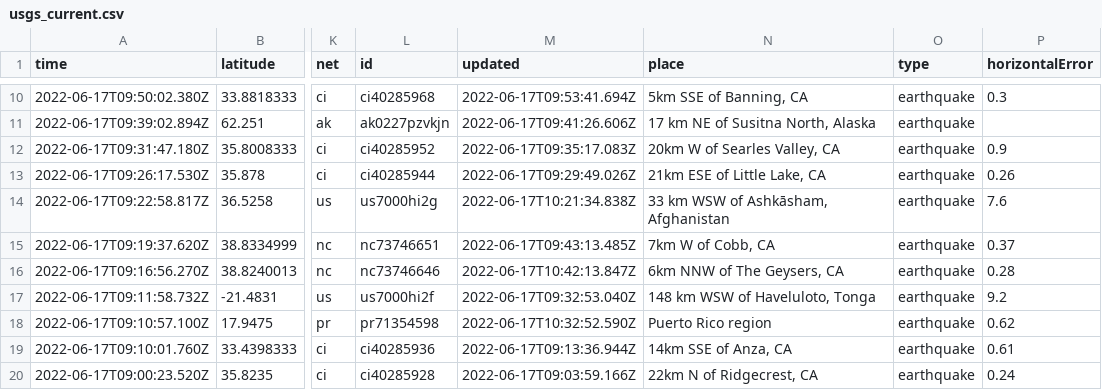
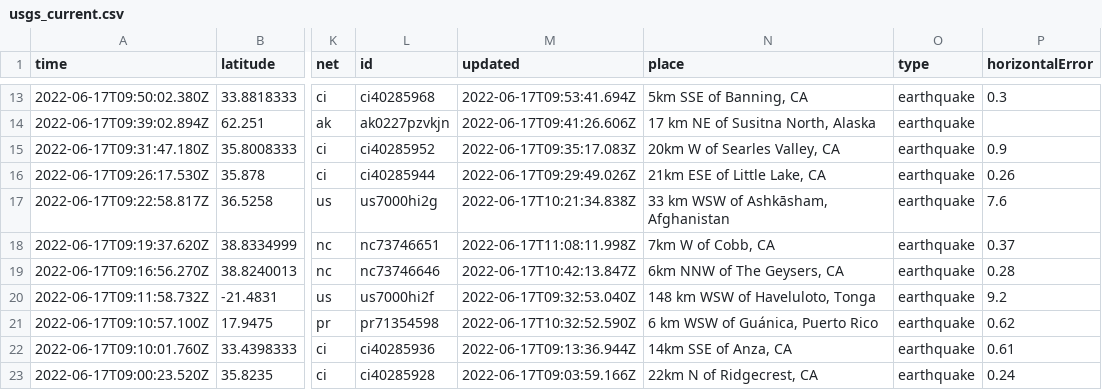
Before and after one commit to jemmastephenson/my-data-robot, a CSV file: usgs_current.csv, drawn as a sheet; only a part is shown, gaps mark what is left out; addresses are those after the commit; the diff covers the shown part only; the diff names each change by its address in the sheet, - before the commit and + after, or states it on an @@ line.

```diff
--- a/usgs_current.csv
+++ b/usgs_current.csv
-M18 (updated): 2022-06-17T09:43:13.485Z
+M18 (updated): 2022-06-17T11:08:11.998Z
-N21 (place): Puerto Rico region
+N21 (place): 6 km WSW of Guánica, Puerto Rico
```
Also changed, not shown: 4 added rows, 1 removed row and 7 edited cells elsewhere in this file.
